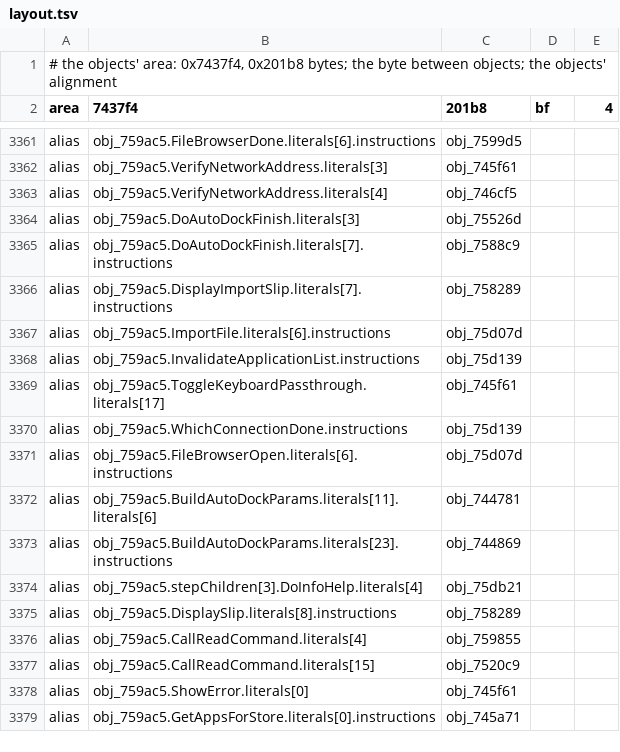
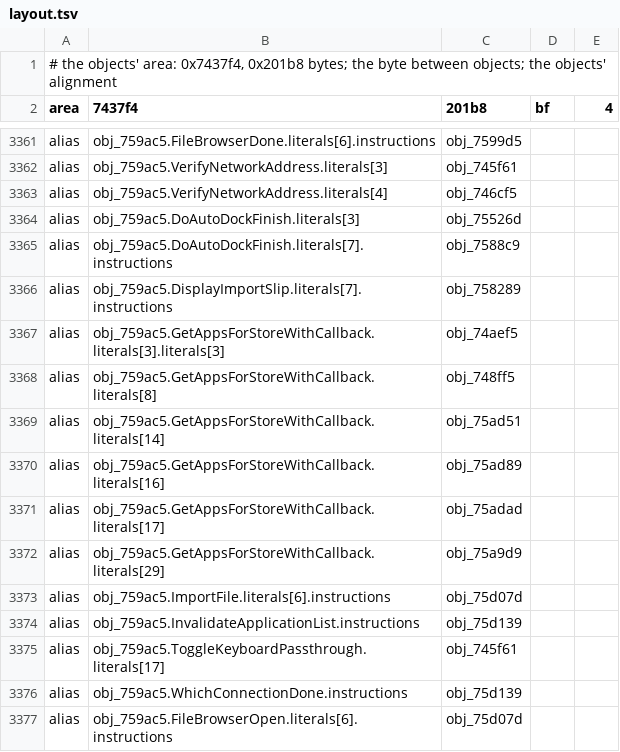
Before and after one commit to dparnell/newton-re, a TSV file: romsrc/rex/Connection/layout.tsv, drawn as a sheet; only a part is shown, gaps mark what is left out; the shorter side is filled out with more unchanged rows.

```diff
--- a/romsrc/rex/Connection/layout.tsv
+++ b/romsrc/rex/Connection/layout.tsv
@@ -3366,2 +3366,8 @@ alias	obj_759ac5.DoAutoDockFinish.literals[7].instructions	obj_7588c9
 alias	obj_759ac5.DisplayImportSlip.literals[7].instructions	obj_758289
+alias	obj_759ac5.GetAppsForStoreWithCallback.literals[3].literals[3]	obj_74aef5
+alias	obj_759ac5.GetAppsForStoreWithCallback.literals[8]	obj_748ff5
+alias	obj_759ac5.GetAppsForStoreWithCallback.literals[14]	obj_75ad51
+alias	obj_759ac5.GetAppsForStoreWithCallback.literals[16]	obj_75ad89
+alias	obj_759ac5.GetAppsForStoreWithCallback.literals[17]	obj_75adad
+alias	obj_759ac5.GetAppsForStoreWithCallback.literals[29]	obj_75a9d9
 alias	obj_759ac5.ImportFile.literals[6].instructions	obj_75d07d
```
Also changed, not shown: romsrc/rex/Cardfile/layout.tsv, 14 other files.
